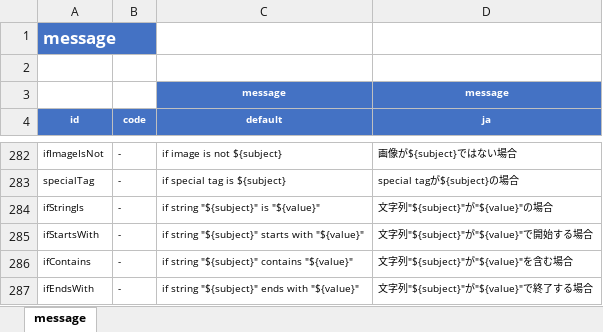
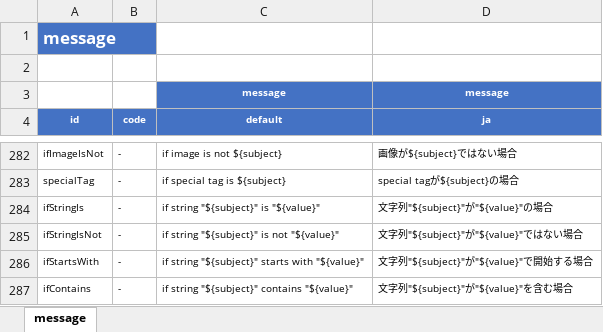
Before and after one commit to ldi-github/shirates-core, an Excel workbook: src/main/resources/message.xlsx, sheet message, drawn as a sheet; only a part is shown, gaps mark what is left out; the shorter side is filled out with more unchanged rows; values as stored, in another font and other column widths than the file's, no borders; conditional formats not drawn; the diff names each change by its address in the sheet, - before the commit and + after, or states it on an @@ line.

Commit message:
New Function - ifStringIsNot

```diff
--- a/src/main/resources/message.xlsx (sheet message)
+++ b/src/main/resources/message.xlsx (sheet message)
+row 285: ifStringIsNot | - | if string "${subject}" is not "${value}" | 文字列"${subject}"が"${value}"ではない場合
```
Also changed, not shown: 4 other files.
